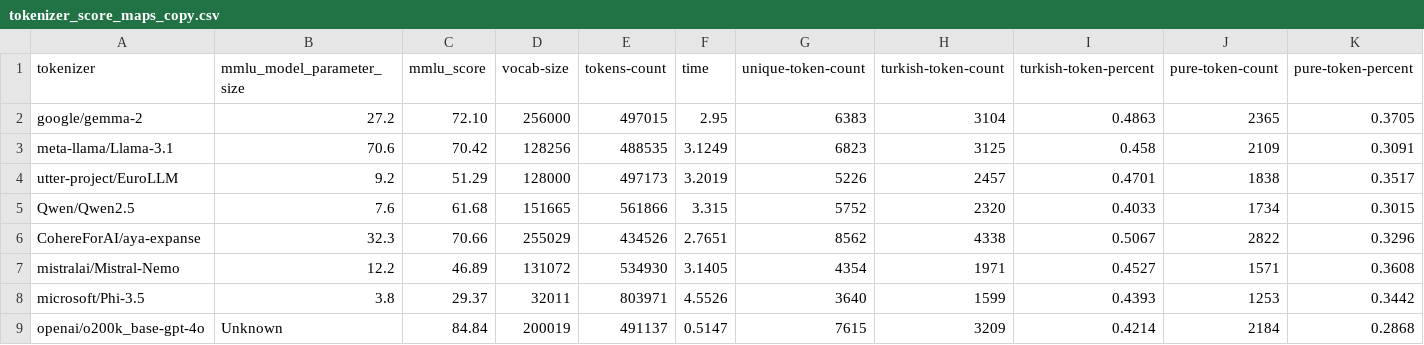
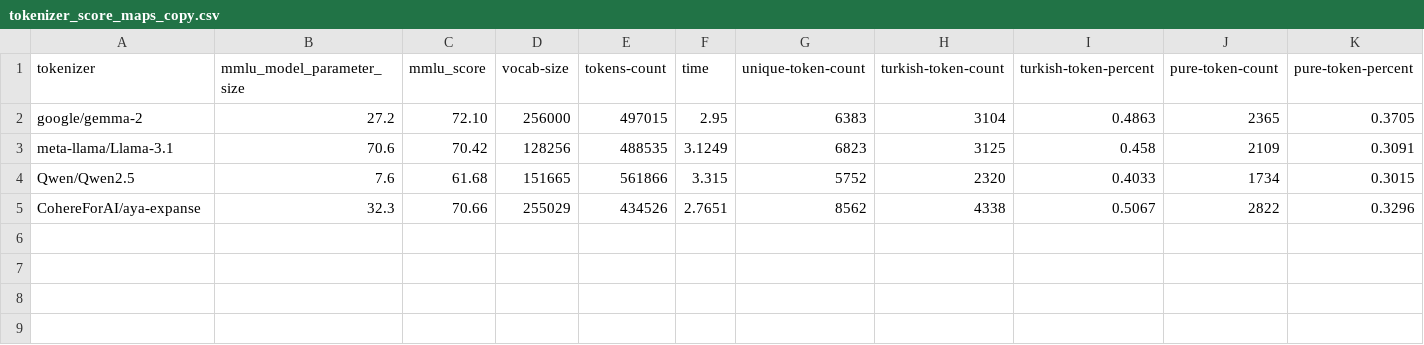
Before and after one commit to malibayram/tokenizer_benchmark, a CSV file: tokenizer_score_maps_copy.csv, drawn as a sheet; the diff names each change by its address in the sheet, - before the commit and + after, or states it on an @@ line.

Commit message:
Refactor tokenizer analysis and update score maps: - Removed outdated models from tokenizer_score_maps.csv and tokenizer_score_maps_copy.csv. - Updated test_tokenizer.ipynb to streamline data processing and improve execution flow. - Enhanced data visualization with new correlation matrix heatmap for tokenizer performance metrics.

```diff
--- a/tokenizer_score_maps_copy.csv
+++ b/tokenizer_score_maps_copy.csv
-row 4: utter-project/EuroLLM | 9.2 | 51.29 | 128000 | 497173 | 3.2019 | 5226 | 2457 | 0.4701 | 1838 | 0.3517
-row 7: mistralai/Mistral-Nemo | 12.2 | 46.89 | 131072 | 534930 | 3.1405 | 4354 | 1971 | 0.4527 | 1571 | 0.3608
-row 8: microsoft/Phi-3.5 | 3.8 | 29.37 | 32011 | 803971 | 4.5526 | 3640 | 1599 | 0.4393 | 1253 | 0.3442
-row 9: openai/o200k_base-gpt-4o | Unknown | 84.84 | 200019 | 491137 | 0.5147 | 7615 | 3209 | 0.4214 | 2184 | 0.2868
```
Also changed, not shown: tokenizer_score_maps.csv, 3 other files.
